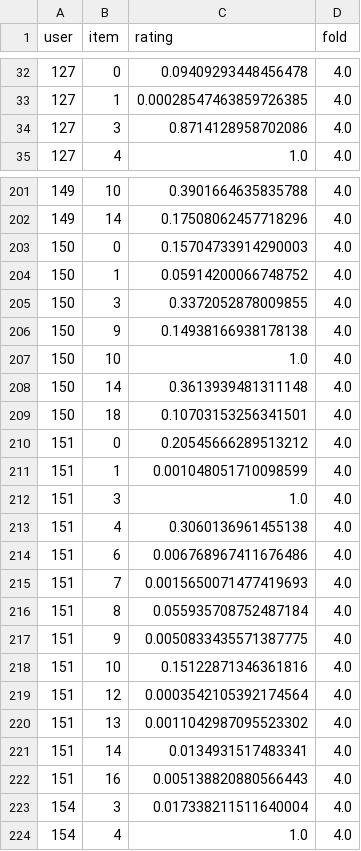
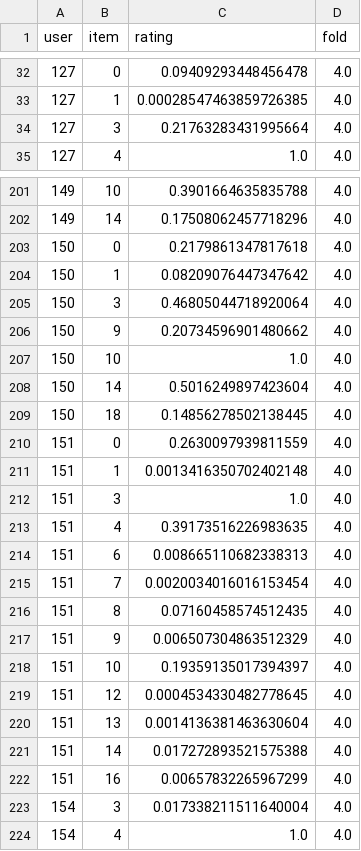
Before and after one commit to josemoti1999/abinbev_recommender, a CSV file: preprocessed_data/val_te.csv, drawn as a sheet; only a part is shown, gaps mark what is left out; the diff covers the shown part only.

```diff
--- a/preprocessed_data/val_te.csv
+++ b/preprocessed_data/val_te.csv
@@ -33,3 +33,3 @@ user,item,rating,fold
 127,1,0.00028547463859726385,4.0
-127,3,0.8714128958702086,4.0
+127,3,0.21763283431995664,4.0
 127,4,1.0,4.0
@@ -202,22 +202,22 @@ user,item,rating,fold
 149,14,0.17508062457718296,4.0
-150,0,0.15704733914290003,4.0
-150,1,0.05914200066748752,4.0
-150,3,0.3372052878009855,4.0
-150,9,0.14938166938178138,4.0
+150,0,0.2179861347817618,4.0
+150,1,0.08209076447347642,4.0
+150,3,0.46805044718920064,4.0
+150,9,0.20734596901480662,4.0
 150,10,1.0,4.0
-150,14,0.3613939481311148,4.0
-150,18,0.10703153256341501,4.0
-151,0,0.20545666289513212,4.0
-151,1,0.001048051710098599,4.0
+150,14,0.5016249897423604,4.0
+150,18,0.14856278502138445,4.0
+151,0,0.2630097939811559,4.0
+151,1,0.0013416350702402148,4.0
 151,3,1.0,4.0
-151,4,0.3060136961455138,4.0
-151,6,0.006768967411676486,4.0
-151,7,0.0015650071477419693,4.0
-151,8,0.055935708752487184,4.0
-151,9,0.0050833435571387775,4.0
-151,10,0.15122871346361816,4.0
-151,12,0.0003542105392174564,4.0
-151,13,0.0011042987095523302,4.0
-151,14,0.0134931517483341,4.0
-151,16,0.005138820880566443,4.0
+151,4,0.39173516226983635,4.0
+151,6,0.008665110682338313,4.0
+151,7,0.0020034016016153454,4.0
+151,8,0.07160458574512435,4.0
+151,9,0.006507304863512329,4.0
+151,10,0.19359135017394397,4.0
+151,12,0.0004534330482778645,4.0
+151,13,0.0014136381463630604,4.0
+151,14,0.017272893521575388,4.0
+151,16,0.00657832265967299,4.0
 154,3,0.017338211511640004,4.0
```
Also changed, not shown: 41 edited cells elsewhere in this file, preprocessed_data/item_details.csv, preprocessed_data/train_full.csv, 11 other files.
